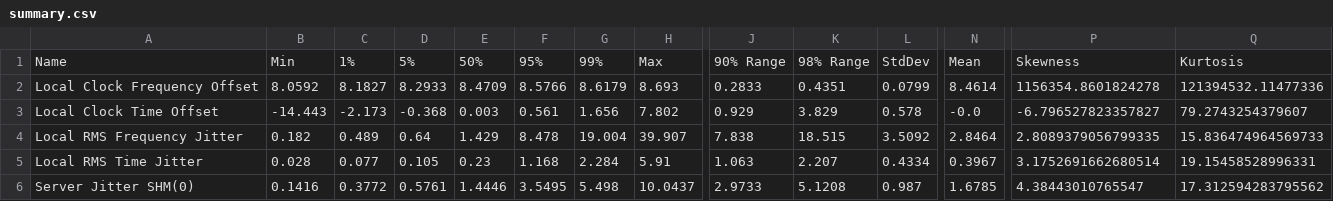
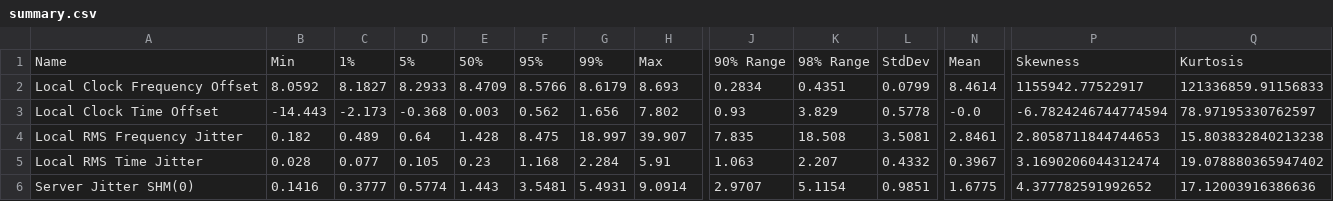
Before and after one commit to Gyakusetsu/ntpviz-7d, a CSV file: summary.csv, drawn as a sheet; only a part is shown, gaps mark what is left out; the diff covers the shown part only; the diff names each change by its address in the sheet, - before the commit and + after, or states it on an @@ line.

```diff
--- a/summary.csv
+++ b/summary.csv
-J2: 0.2833
+J2: 0.2834
-P2: 1156354.8601824278
+P2: 1155942.77522917
-Q2: 121394532.11477336
+Q2: 121336859.91156833
-F3: 0.561
+F3: 0.562
-J3: 0.929
+J3: 0.93
-L3: 0.578
+L3: 0.5778
-P3: -6.796527823357827
+P3: -6.7824246744774594
-Q3: 79.2743254379607
+Q3: 78.97195330762597
-E4: 1.429
+E4: 1.428
-F4: 8.478
+F4: 8.475
-G4: 19.004
+G4: 18.997
-J4: 7.838
+J4: 7.835
-K4: 18.515
+K4: 18.508
-L4: 3.5092
+L4: 3.5081
-N4: 2.8464
+N4: 2.8461
-P4: 2.8089379056799335
+P4: 2.8058711844744653
-Q4: 15.836474964569733
+Q4: 15.803832840213238
-L5: 0.4334
+L5: 0.4332
-P5: 3.1752691662680514
+P5: 3.1690206044312474
-Q5: 19.15458528996331
+Q5: 19.078880365947402
-C6: 0.3772
+C6: 0.3777
-D6: 0.5761
+D6: 0.5774
-E6: 1.4446
+E6: 1.443
-F6: 3.5495
+F6: 3.5481
-G6: 5.498
+G6: 5.4931
-H6: 10.0437
+H6: 9.0914
-J6: 2.9733
+J6: 2.9707
-K6: 5.1208
+K6: 5.1154
-L6: 0.987
+L6: 0.9851
-N6: 1.6785
+N6: 1.6775
-P6: 4.38443010765547
+P6: 4.377782591992652
-Q6: 17.312594283795562
+Q6: 17.12003916386636
```
Also changed, not shown: 34 edited cells elsewhere in this file, 15 other files.
